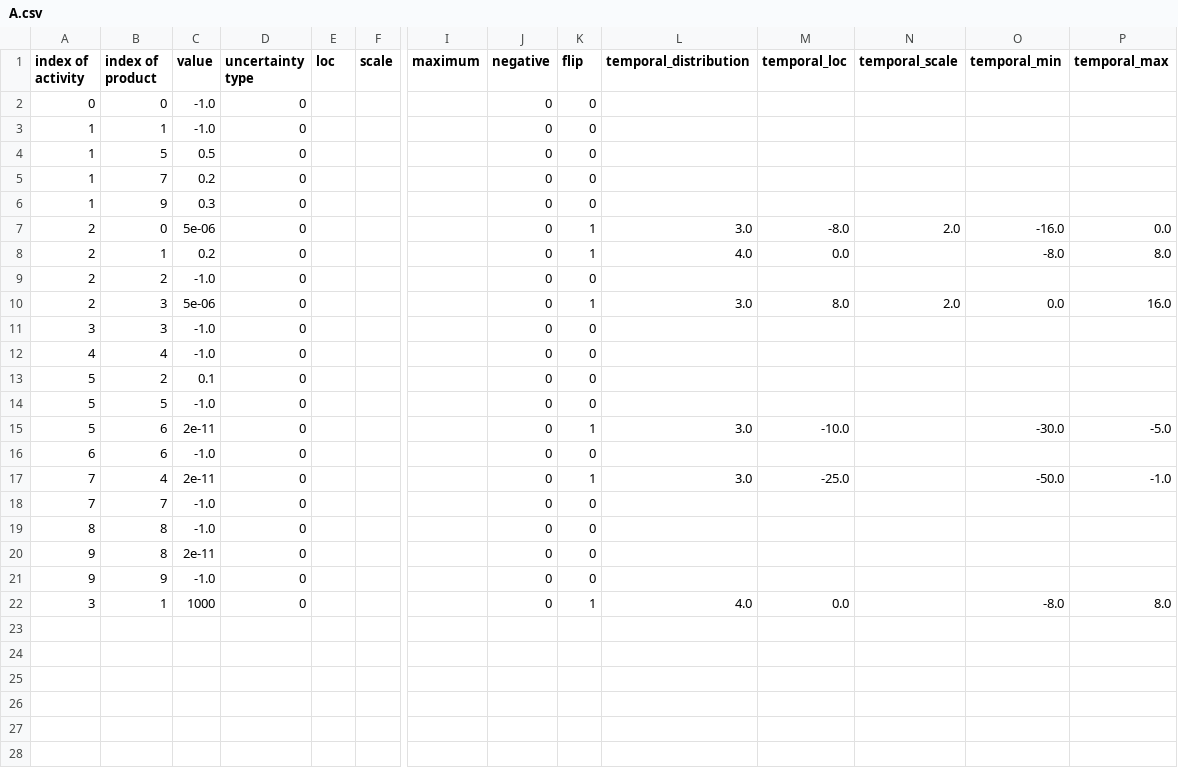
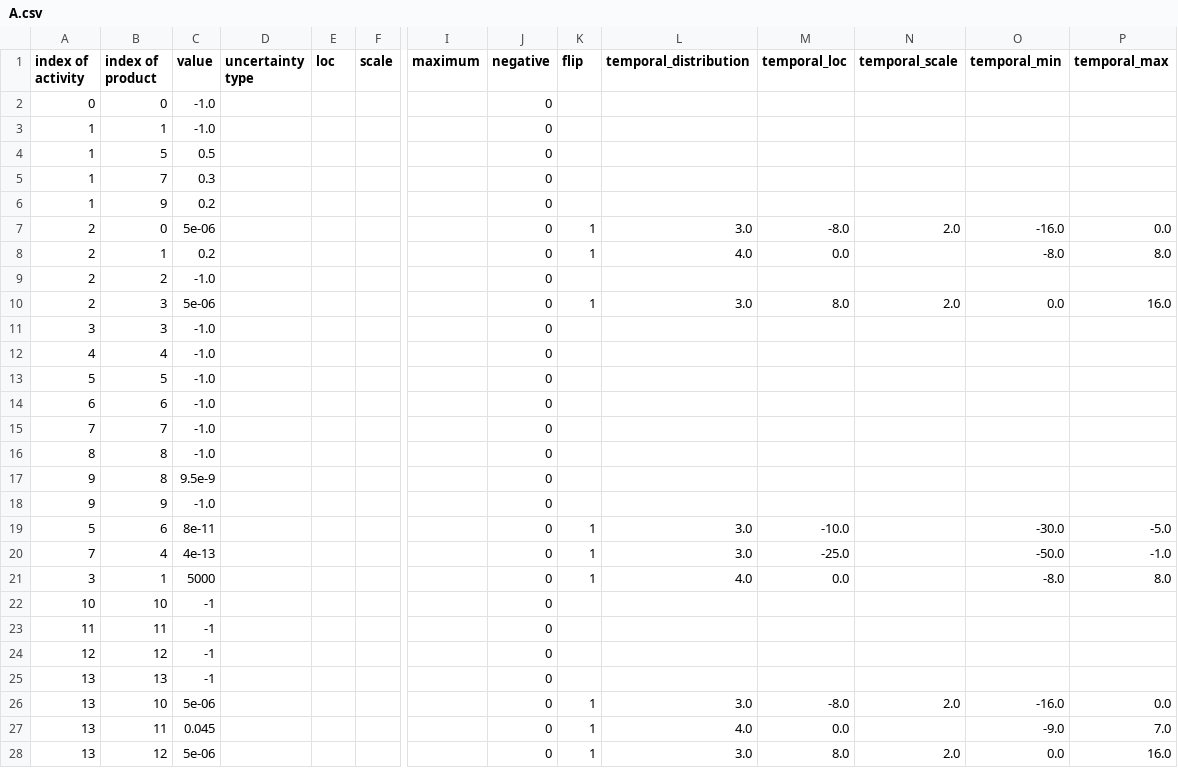
Before and after one commit to Laboratory-for-Energy-Systems-Analysis/trails, a CSV file: dev/example/inventories/2020/A.csv, drawn as a sheet; only a part is shown, gaps mark what is left out; removed rows and columns are numbered as before the commit, all else as after; rows hold the shown columns only; the diff covers the shown part only; the diff names each change by its address in the sheet, - before the commit and + after, or states it on an @@ line.

```diff
--- a/dev/example/inventories/2020/A.csv
+++ b/dev/example/inventories/2020/A.csv
-D2:D12 (uncertainty type): 0
+D2:D12 (uncertainty type): (empty)
-K2:K6 (flip): 0
+K2:K6 (flip): (empty)
-C5 (value): 0.2
+C5 (value): 0.3
-C6 (value): 0.3
+C6 (value): 0.2
-K9 (flip): 0
+K9 (flip): (empty)
-K11:K12 (flip): 0
+K11:K12 (flip): (empty)
-row 13: 5 | 2 | 0.1 | 0 |  |  |  | 0 | 0
-D13 (uncertainty type): 0
+D13 (uncertainty type): (empty)
-K13 (flip): 0
+K13 (flip): (empty)
-row 15: 5 | 6 | 2e-11 | 0 |  |  |  | 0 | 1 | 3.0 | -10.0 |  | -30.0 | -5.0
-D14 (uncertainty type): 0
+D14 (uncertainty type): (empty)
-K14 (flip): 0
+K14 (flip): (empty)
-row 17: 7 | 4 | 2e-11 | 0 |  |  |  | 0 | 1 | 3.0 | -25.0 |  | -50.0 | -1.0
-D15:D18 (uncertainty type): 0
+D15:D18 (uncertainty type): (empty)
-K15:K18 (flip): 0
+K15:K18 (flip): (empty)
-C17 (value): 2e-11
+C17 (value): 9.5e-9
+row 19: 5 | 6 | 8e-11 |  |  |  |  | 0 | 1 | 3.0 | -10.0 |  | -30.0 | -5.0
+row 20: 7 | 4 | 4e-13 |  |  |  |  | 0 | 1 | 3.0 | -25.0 |  | -50.0 | -1.0
-C21 (value): 1000
+C21 (value): 5000
-D21 (uncertainty type): 0
+D21 (uncertainty type): (empty)
+row 22: 10 | 10 | -1 |  |  |  |  | 0
+row 23: 11 | 11 | -1 |  |  |  |  | 0
+row 24: 12 | 12 | -1 |  |  |  |  | 0
+row 25: 13 | 13 | -1 |  |  |  |  | 0
+row 26: 13 | 10 | 5e-06 |  |  |  |  | 0 | 1 | 3.0 | -8.0 | 2.0 | -16.0 | 0.0
+row 27: 13 | 11 | 0.045 |  |  |  |  | 0 | 1 | 4.0 | 0.0 |  | -9.0 | 7.0
+row 28: 13 | 12 | 5e-06 |  |  |  |  | 0 | 1 | 3.0 | 8.0 | 2.0 | 0.0 | 16.0
```
Also changed, not shown: 1 added row elsewhere in this file, dev/example/inventories/2005/A.csv, dev/example/inventories/2020/A_matrix_index.csv, 15 other files.
